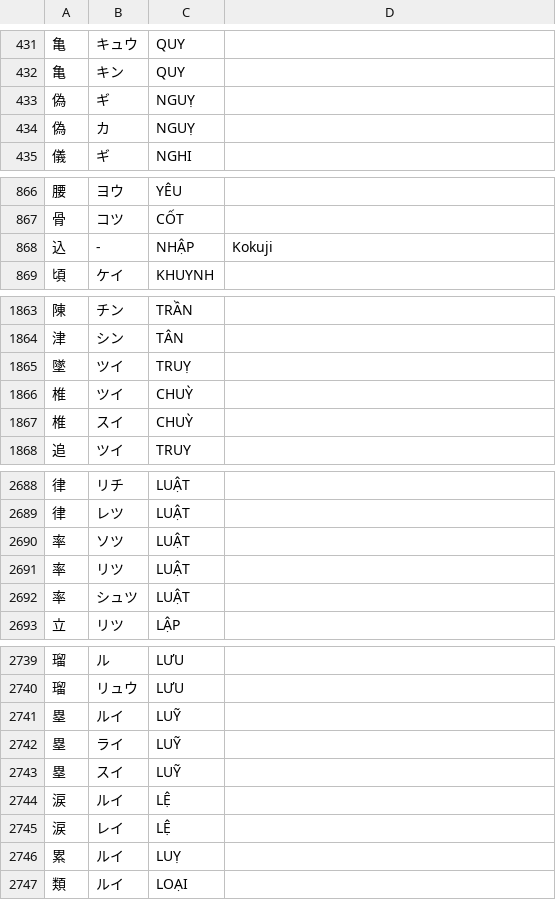
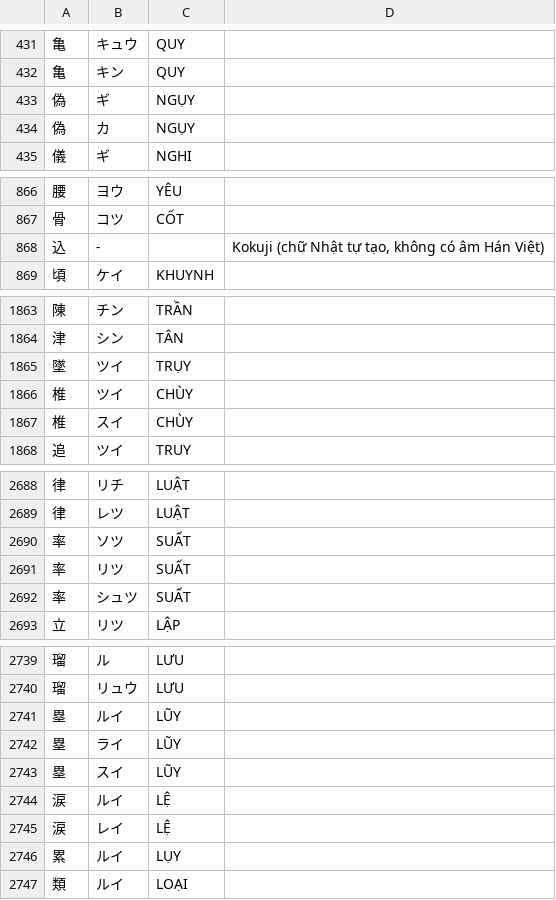
Before and after one commit to satthu565/jlpt-online, a TSV file: tools/import-data/data/hanviet-onyomi.tsv, drawn as a sheet; only a part is shown, gaps mark what is left out; the diff covers the shown part only.

```diff
--- a/tools/import-data/data/hanviet-onyomi.tsv
+++ b/tools/import-data/data/hanviet-onyomi.tsv
@@ -432,4 +432,4 @@
 亀	キン	QUY	
-偽	ギ	NGUỴ	
-偽	カ	NGUỴ	
+偽	ギ	NGỤY	
+偽	カ	NGỤY	
 儀	ギ	NGHI	
@@ -867,3 +867,3 @@
 骨	コツ	CỐT	
-込	-	NHẬP	Kokuji
+込	-		Kokuji (chữ Nhật tự tạo, không có âm Hán Việt)
 頃	ケイ	KHUYNH	
@@ -1864,5 +1864,5 @@
 津	シン	TÂN	
-墜	ツイ	TRUỴ	
-椎	ツイ	CHUỲ	
-椎	スイ	CHUỲ	
+墜	ツイ	TRỤY	
+椎	ツイ	CHÙY	
+椎	スイ	CHÙY	
 追	ツイ	TRUY	
@@ -2689,5 +2689,5 @@
 律	レツ	LUẬT	
-率	ソツ	LUẬT	
-率	リツ	LUẬT	
-率	シュツ	LUẬT	
+率	ソツ	SUẤT	
+率	リツ	SUẤT	
+率	シュツ	SUẤT	
 立	リツ	LẬP	
@@ -2740,8 +2740,8 @@
 瑠	リュウ	LƯU	
-塁	ルイ	LUỸ	
-塁	ライ	LUỸ	
-塁	スイ	LUỸ	
+塁	ルイ	LŨY	
+塁	ライ	LŨY	
+塁	スイ	LŨY	
 涙	ルイ	LỆ	
 涙	レイ	LỆ	
-累	ルイ	LUỴ	
+累	ルイ	LỤY	
 類	ルイ	LOẠI	
```
Also changed, not shown: 43 edited cells elsewhere in this file, tools/import-data/data/hanviet-primary.tsv, 3 other files.
